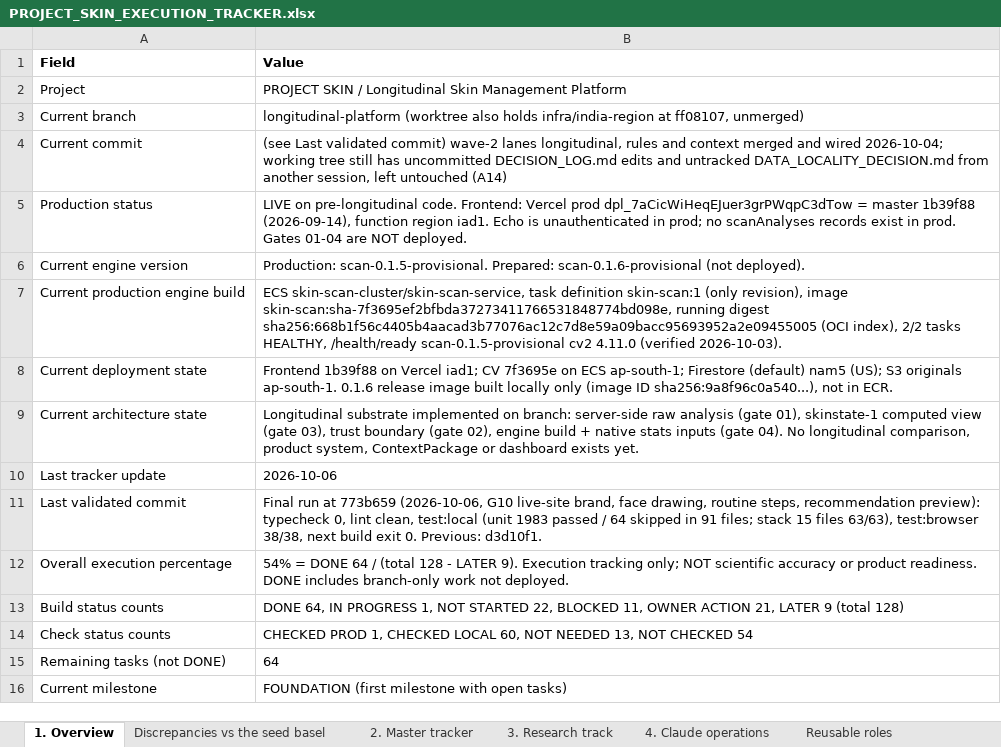
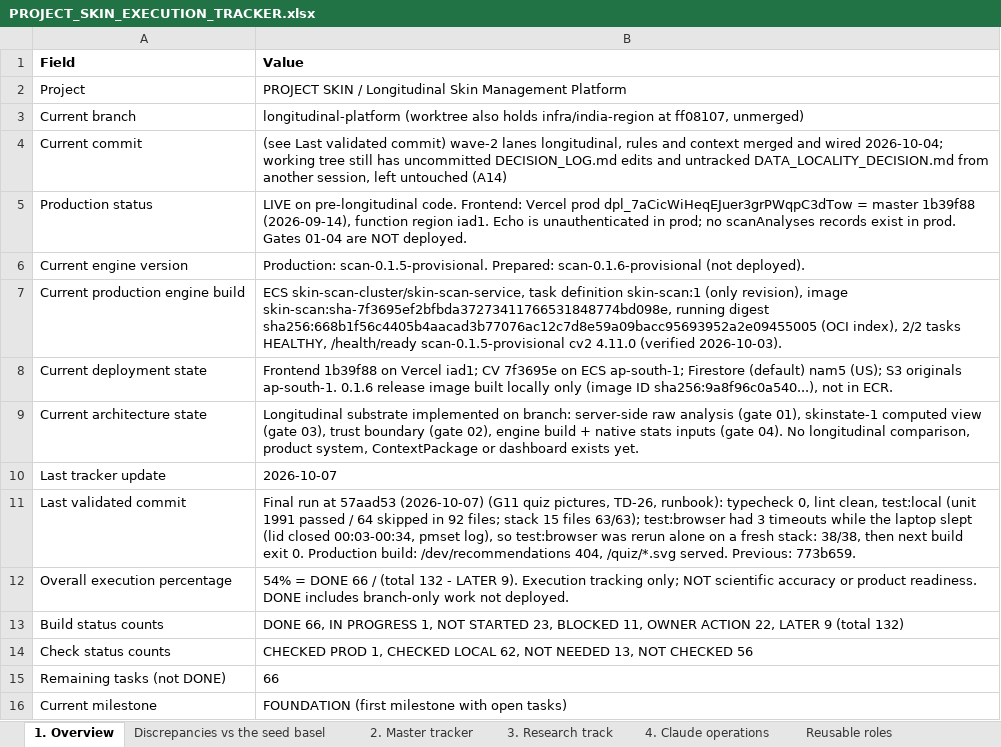
Before and after one commit to Divit-aggarwal/skin-check, an Excel workbook: docs/PROJECT_SKIN_EXECUTION_TRACKER.xlsx, sheet 1. Overview, drawn as a sheet; values as stored, in another font and other column widths than the file's, no borders; the diff names each change by its address in the sheet, - before the commit and + after, or states it on an @@ line.

```diff
--- a/docs/PROJECT_SKIN_EXECUTION_TRACKER.xlsx (sheet 1. Overview)
+++ b/docs/PROJECT_SKIN_EXECUTION_TRACKER.xlsx (sheet 1. Overview)
-B10 (Value): 2026-10-06
+B10 (Value): 2026-10-07
-B11 (Value): …run at 773b659 (2026-10-06, G10 live-site brand, face drawing, routine steps, recommendation preview): typecheck 0, lint clean, test:local (unit 1983 passed / 64 skipped in 91 files; stack 15 files 63/63), test:browser 38/38, next build exit 0. Previous: d3d10f1.
+B11 (Value): …run at 57aad53 (2026-10-07) (G11 quiz pictures, TD-26, runbook): typecheck 0, lint clean, test:local (unit 1991 passed / 64 skipped in 92 files; stack 15 files 63/63); test:browser had 3 timeouts while the laptop slept (lid closed 00:03-00:34, pmset log), so test:browser was rerun alone on a fresh stack: 38/38, then next build exit 0. Production build: /dev/recommendations 404, /quiz/*.svg served. Previous: 773b659.
-B12 (Value): …= DONE 64 / (total 128 - LATER…
+B12 (Value): …= DONE 66 / (total 132 - LATER…
-B13 (Value): DONE 64, IN PROGRESS 1, NOT STARTED 22, BLOCKED 11, OWNER ACTION 21, LATER 9 (total 128)
+B13 (Value): DONE 66, IN PROGRESS 1, NOT STARTED 23, BLOCKED 11, OWNER ACTION 22, LATER 9 (total 132)
-B14 (Value): …CHECKED LOCAL 60, NOT NEEDED 13, NOT CHECKED 54
+B14 (Value): …CHECKED LOCAL 62, NOT NEEDED 13, NOT CHECKED 56
-B15 (Value): 64
+B15 (Value): 66
```
Also changed, not shown: sheet 2. Master tracker, sheet 4. Claude operations, sheet 5. Decisions & gates, 1 other file.
